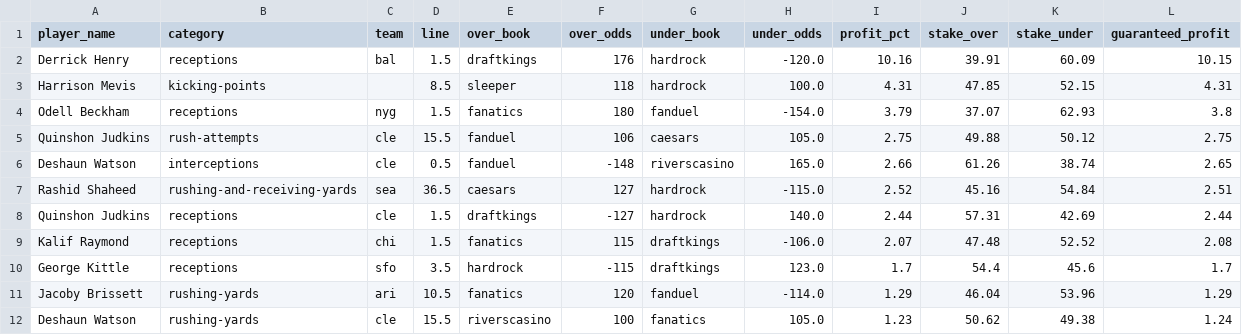
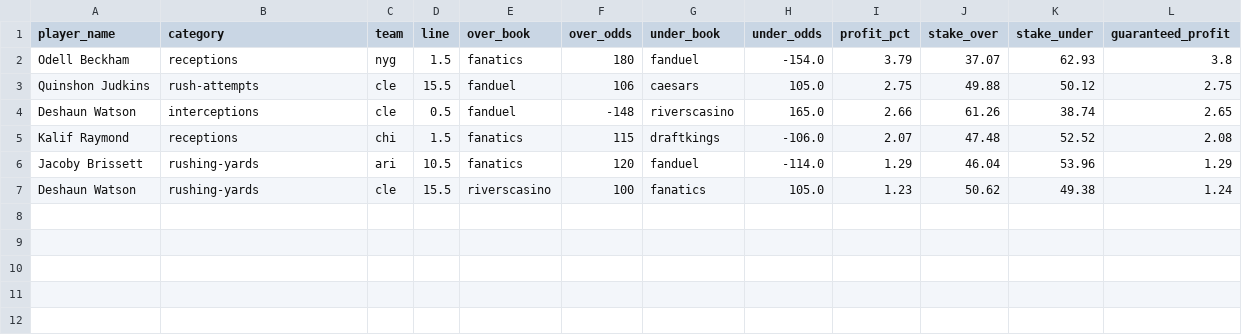
Before and after one commit to art3kr/ff_dfs_site, a CSV file: data/scoresandodds_market_comparison_arbitrage_opportunities_filtered.csv, drawn as a sheet; the diff names each change by its address in the sheet, - before the commit and + after, or states it on an @@ line.

Commit message:
table formatting

```diff
--- a/data/scoresandodds_market_comparison_arbitrage_opportunities_filtered.csv
+++ b/data/scoresandodds_market_comparison_arbitrage_opportunities_filtered.csv
-row 2: Derrick Henry | receptions | bal | 1.5 | draftkings | 176 | hardrock | -120.0 | 10.16 | 39.91 | 60.09 | 10.15
-row 3: Harrison Mevis | kicking-points |  | 8.5 | sleeper | 118 | hardrock | 100.0 | 4.31 | 47.85 | 52.15 | 4.31
-row 7: Rashid Shaheed | rushing-and-receiving-yards | sea | 36.5 | caesars | 127 | hardrock | -115.0 | 2.52 | 45.16 | 54.84 | 2.51
-row 8: Quinshon Judkins | receptions | cle | 1.5 | draftkings | -127 | hardrock | 140.0 | 2.44 | 57.31 | 42.69 | 2.44
-row 10: George Kittle | receptions | sfo | 3.5 | hardrock | -115 | draftkings | 123.0 | 1.7 | 54.4 | 45.6 | 1.7
```
Also changed, not shown: 1 other file.
